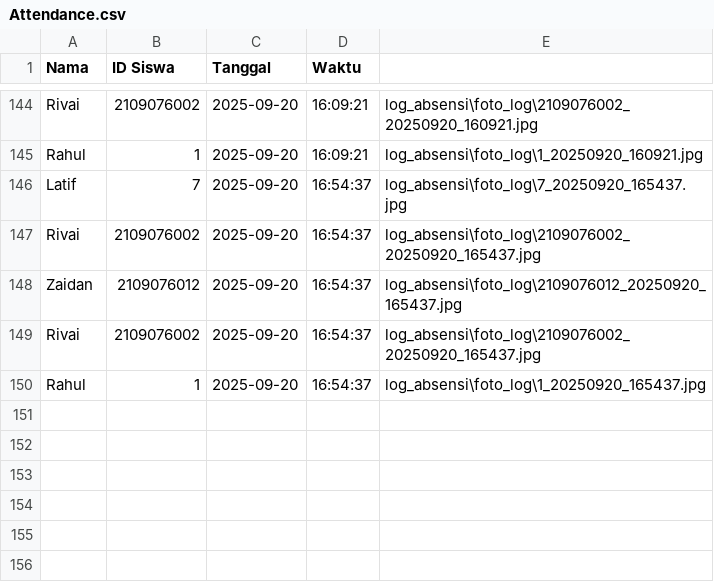
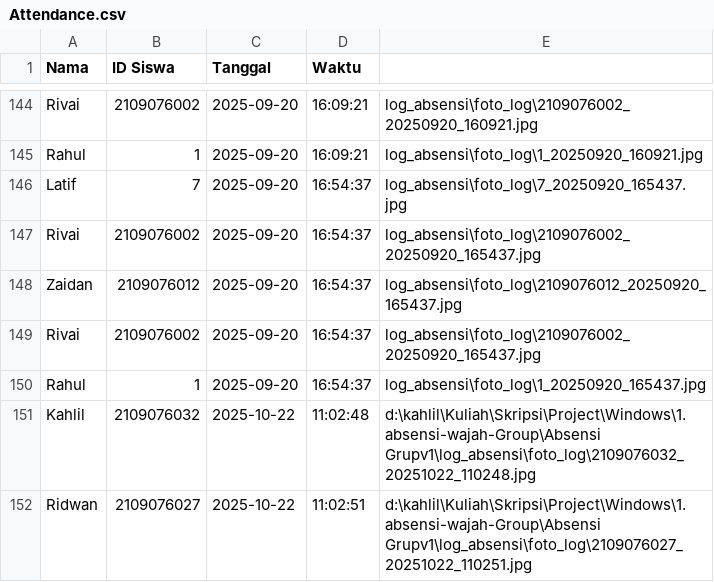
Before and after one commit to kahlilz/absensi-wajah-Group, a CSV file: Absensi Grupv1/log_absensi/Attendance.csv, drawn as a sheet; only a part is shown, gaps mark what is left out.

```diff
--- a/Absensi Grupv1/log_absensi/Attendance.csv
+++ b/Absensi Grupv1/log_absensi/Attendance.csv
@@ -150 +150,3 @@ Rivai;2109076002;2025-09-20;16:54:37;log_absensi\foto_log\2109076002_20250920_16
 Rahul;1;2025-09-20;16:54:37;log_absensi\foto_log\1_20250920_165437.jpg
+Kahlil;2109076032;2025-10-22;11:02:48;d:\kahlil\Kuliah\Skripsi\Project\Windows\1. absensi-wajah-Group\Absensi Grupv1\log_absensi\foto_log\2109076032_20251022_110248.jpg
+Ridwan;2109076027;2025-10-22;11:02:51;d:\kahlil\Kuliah\Skripsi\Project\Windows\1. absensi-wajah-Group\Absensi Grupv1\log_absensi\foto_log\2109076027_20251022_110251.jpg
```
Also changed, not shown: 5 other files.
